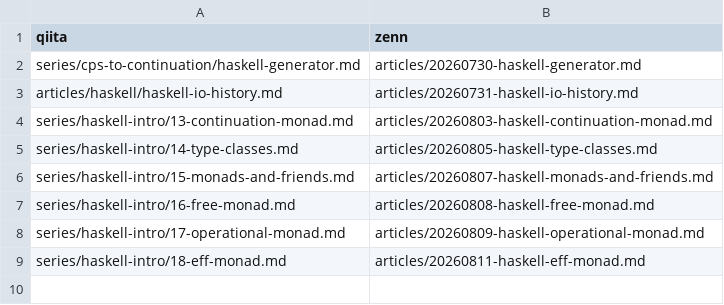
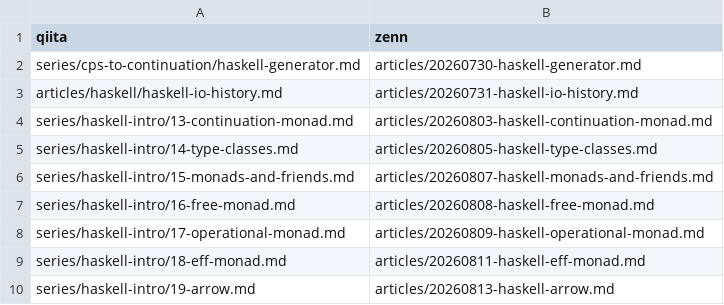
Before and after one commit to 7shi/qiita, a TSV file: ZENN.tsv, drawn as a sheet; the diff names each change by its address in the sheet, - before the commit and + after, or states it on an @@ line.

Commit message:
haskell-intro 19回 Zennへ複製、目次を更新
- series/haskell-intro/19-arrow.md をZenn (20260813-haskell-arrow) へ複製
- url フロントマターにZennのURLを設定
- ZENN.tsv に対応行を追記
- 01〜18回の目次リンクを「予定」から実URLへ差し替え
- README.md の目次を「Zenn で公開」に更新
- 19-PLAN.md のTODOを完了に更新

```diff
--- a/ZENN.tsv
+++ b/ZENN.tsv
+row 10: series/haskell-intro/19-arrow.md | articles/20260813-haskell-arrow.md
```
Also changed, not shown: 21 other files.
